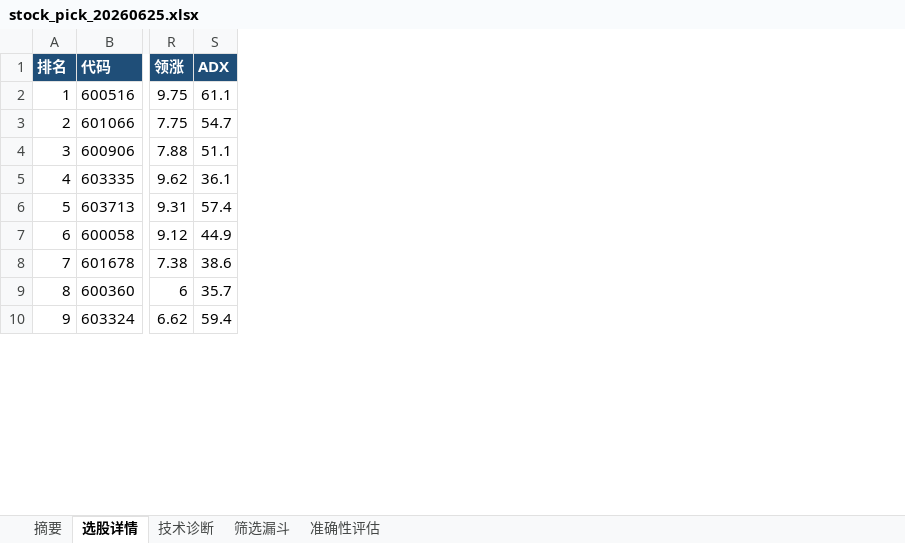
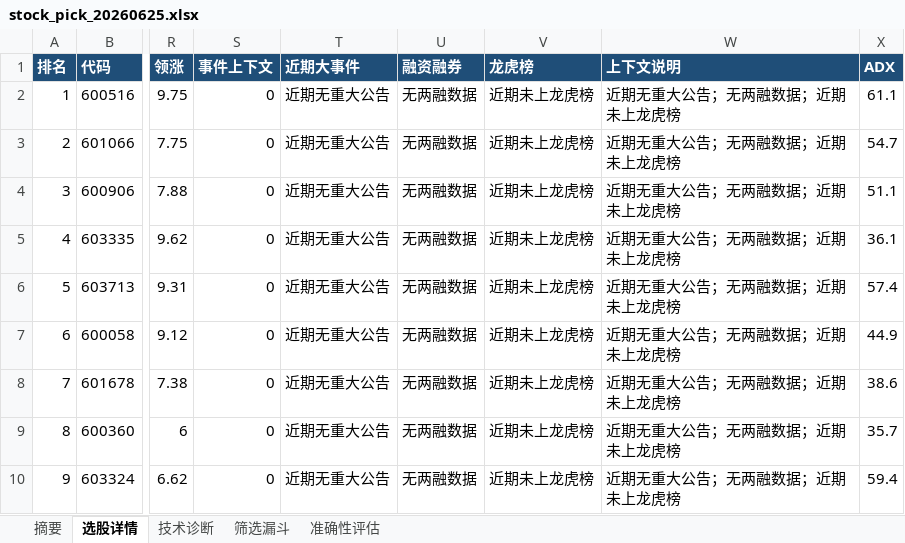
Before and after one commit to ppopink/a-share-daily-report, an Excel workbook: A股每日选股报告页面设计/public/reports/20260625/stock_pick_20260625.xlsx, sheet 选股详情, drawn as a sheet; only a part is shown, gaps mark what is left out; values as stored, in another font and other column widths than the file's, no borders; conditional formats and table styles not drawn; the diff names each change by its address in the sheet, - before the commit and + after, or states it on an @@ line.

```diff
--- a/A股每日选股报告页面设计/public/reports/20260625/stock_pick_20260625.xlsx (sheet 选股详情)
+++ b/A股每日选股报告页面设计/public/reports/20260625/stock_pick_20260625.xlsx (sheet 选股详情)
+column S (事件上下文), rows 2-10: all 0
+column T (近期大事件), rows 2-10: all 近期无重大公告
+column U (融资融券), rows 2-10: all 无两融数据
+column V (龙虎榜), rows 2-10: all 近期未上龙虎榜
+column W (上下文说明), rows 2-10: all 近期无重大公告；无两融数据；近期未上龙虎榜
```
Also changed, not shown: sheet 筛选漏斗, charts or pictures, 5 other files.
